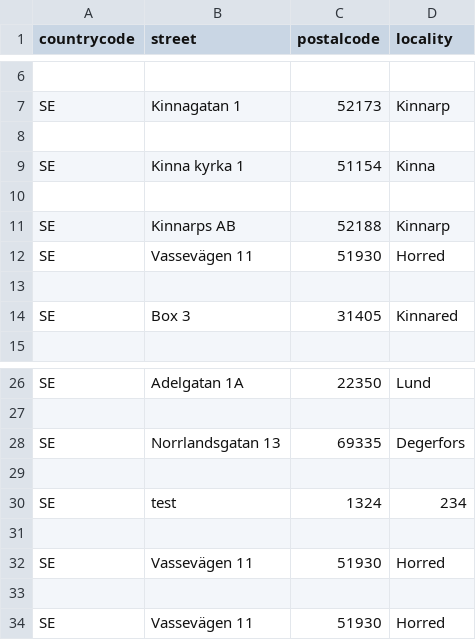
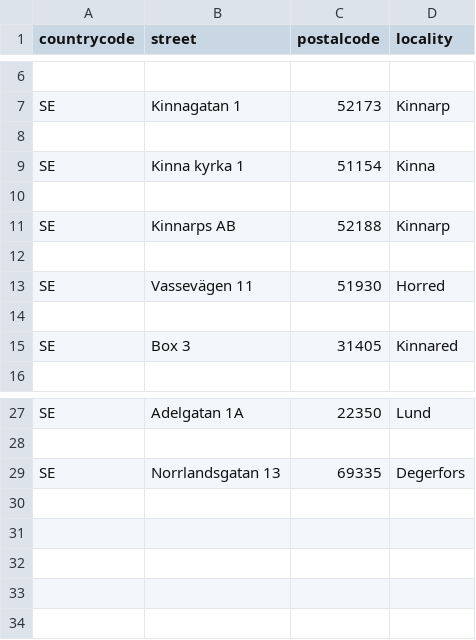
Before and after one commit to perherman/project_SACA, a CSV file: addresses_2020-05-21.csv, drawn as a sheet; only a part is shown, gaps mark what is left out.

```diff
--- a/addresses_2020-05-21.csv
+++ b/addresses_2020-05-21.csv
@@ -11,2 +11,3 @@ SE,Kinna kyrka 1,51154,Kinna
 SE,Kinnarps AB,52188,Kinnarp
+
 SE,Vassevägen 11,51930,Horred
@@ -28,7 +29 @@ SE,Adelgatan 1A,22350,Lund
 SE,Norrlandsgatan 13,69335,Degerfors
-
-SE,test,1324,234
-
-SE,Vassevägen 11,51930,Horred
-
-SE,Vassevägen 11,51930,Horred
```
Also changed, not shown: Sample_addresses.csv, 15 other files.
